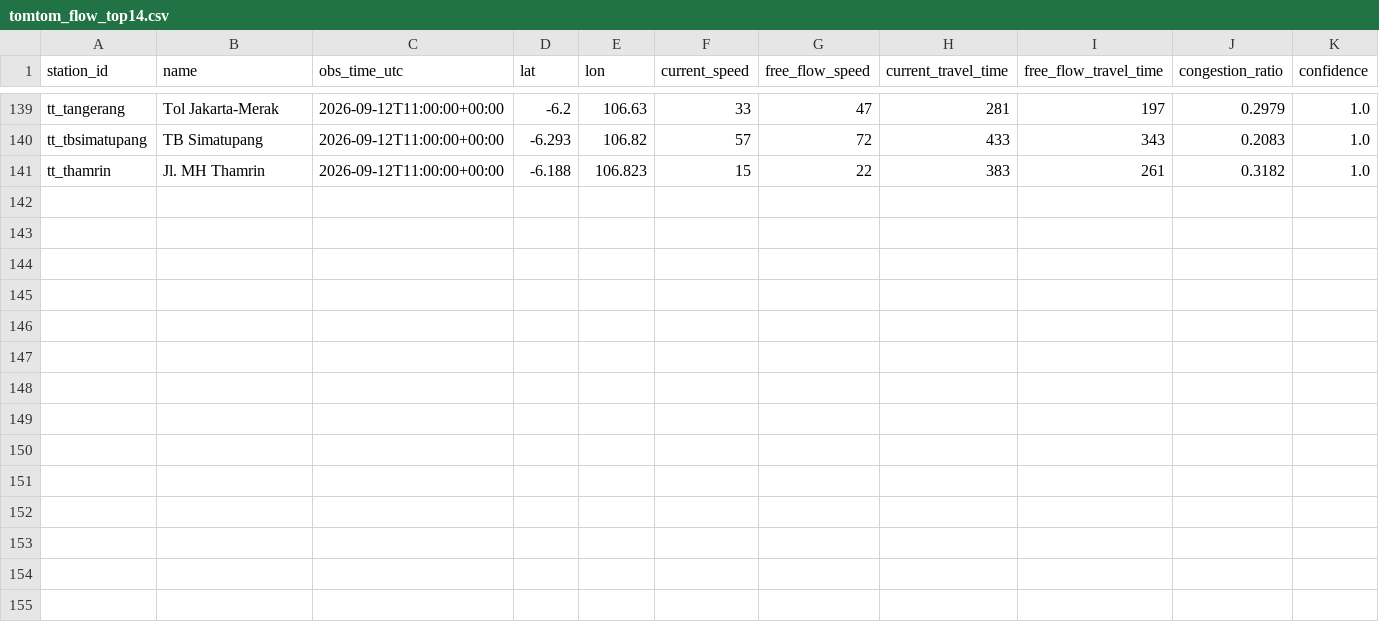
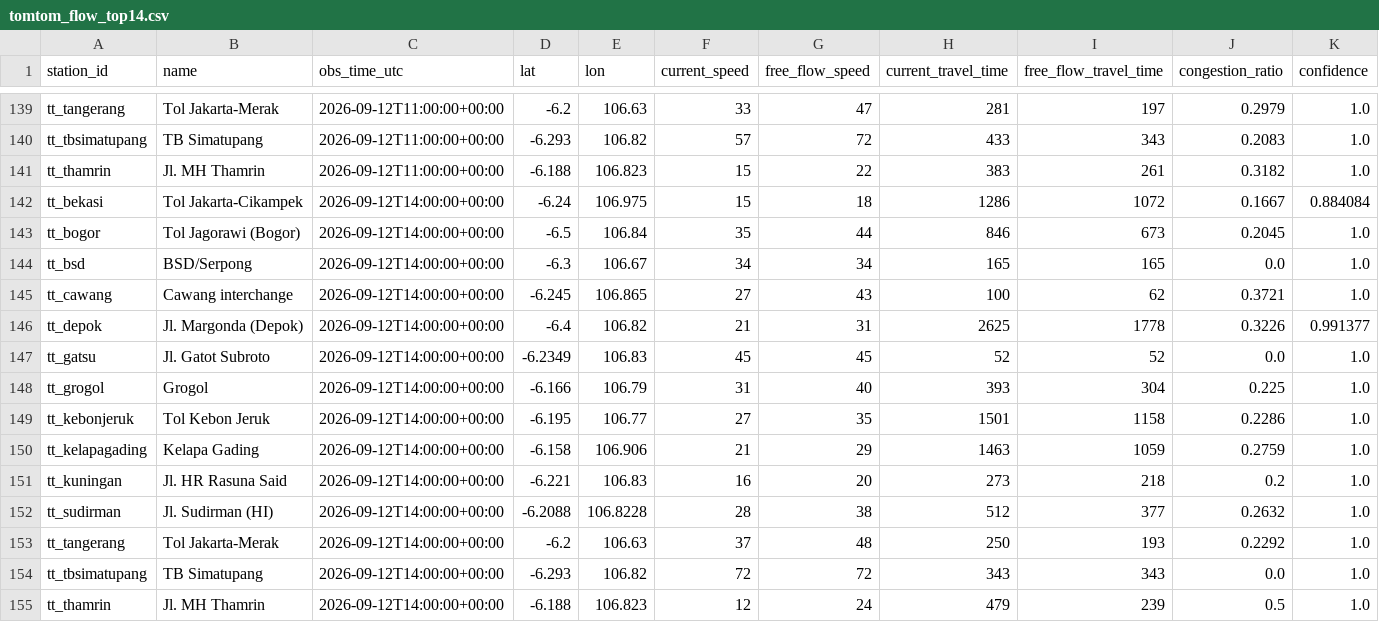
Before and after one commit to rdnaishaa/seminar, a CSV file: collected/tomtom_flow_top14.csv, drawn as a sheet; only a part is shown, gaps mark what is left out; rows hold the shown columns only; the diff names each change by its address in the sheet, - before the commit and + after, or states it on an @@ line.

Commit message:
data: collect TomTom hourly traffic

```diff
--- a/collected/tomtom_flow_top14.csv
+++ b/collected/tomtom_flow_top14.csv
+row 142: tt_bekasi | Tol Jakarta-Cikampek | 2026-09-12T14:00:00+00:00 | -6.24 | 106.975 | 15 | 18 | 1286 | 1072 | 0.1667 | 0.884084
+row 143: tt_bogor | Tol Jagorawi (Bogor) | 2026-09-12T14:00:00+00:00 | -6.5 | 106.84 | 35 | 44 | 846 | 673 | 0.2045 | 1.0
+row 144: tt_bsd | BSD/Serpong | 2026-09-12T14:00:00+00:00 | -6.3 | 106.67 | 34 | 34 | 165 | 165 | 0.0 | 1.0
+row 145: tt_cawang | Cawang interchange | 2026-09-12T14:00:00+00:00 | -6.245 | 106.865 | 27 | 43 | 100 | 62 | 0.3721 | 1.0
+row 146: tt_depok | Jl. Margonda (Depok) | 2026-09-12T14:00:00+00:00 | -6.4 | 106.82 | 21 | 31 | 2625 | 1778 | 0.3226 | 0.991377
+row 147: tt_gatsu | Jl. Gatot Subroto | 2026-09-12T14:00:00+00:00 | -6.2349 | 106.83 | 45 | 45 | 52 | 52 | 0.0 | 1.0
+row 148: tt_grogol | Grogol | 2026-09-12T14:00:00+00:00 | -6.166 | 106.79 | 31 | 40 | 393 | 304 | 0.225 | 1.0
+row 149: tt_kebonjeruk | Tol Kebon Jeruk | 2026-09-12T14:00:00+00:00 | -6.195 | 106.77 | 27 | 35 | 1501 | 1158 | 0.2286 | 1.0
+row 150: tt_kelapagading | Kelapa Gading | 2026-09-12T14:00:00+00:00 | -6.158 | 106.906 | 21 | 29 | 1463 | 1059 | 0.2759 | 1.0
+row 151: tt_kuningan | Jl. HR Rasuna Said | 2026-09-12T14:00:00+00:00 | -6.221 | 106.83 | 16 | 20 | 273 | 218 | 0.2 | 1.0
+row 152: tt_sudirman | Jl. Sudirman (HI) | 2026-09-12T14:00:00+00:00 | -6.2088 | 106.8228 | 28 | 38 | 512 | 377 | 0.2632 | 1.0
+row 153: tt_tangerang | Tol Jakarta-Merak | 2026-09-12T14:00:00+00:00 | -6.2 | 106.63 | 37 | 48 | 250 | 193 | 0.2292 | 1.0
+row 154: tt_tbsimatupang | TB Simatupang | 2026-09-12T14:00:00+00:00 | -6.293 | 106.82 | 72 | 72 | 343 | 343 | 0.0 | 1.0
+row 155: tt_thamrin | Jl. MH Thamrin | 2026-09-12T14:00:00+00:00 | -6.188 | 106.823 | 12 | 24 | 479 | 239 | 0.5 | 1.0
```
